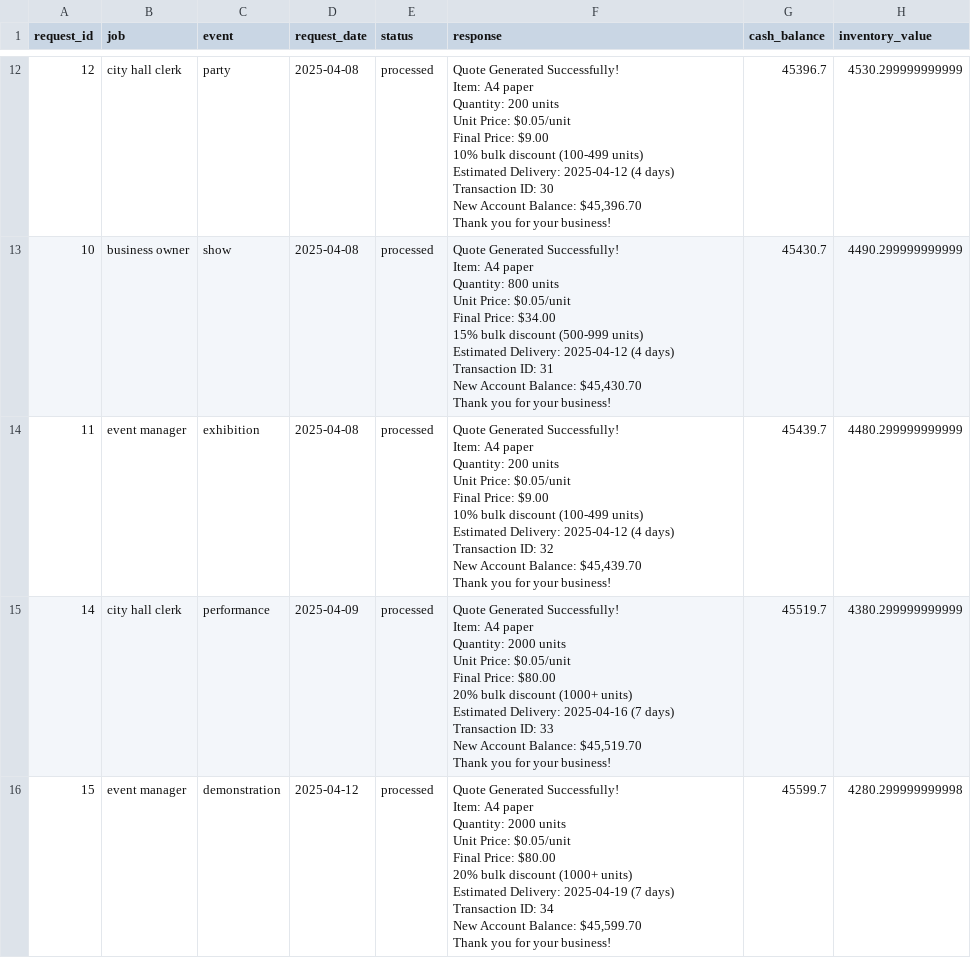
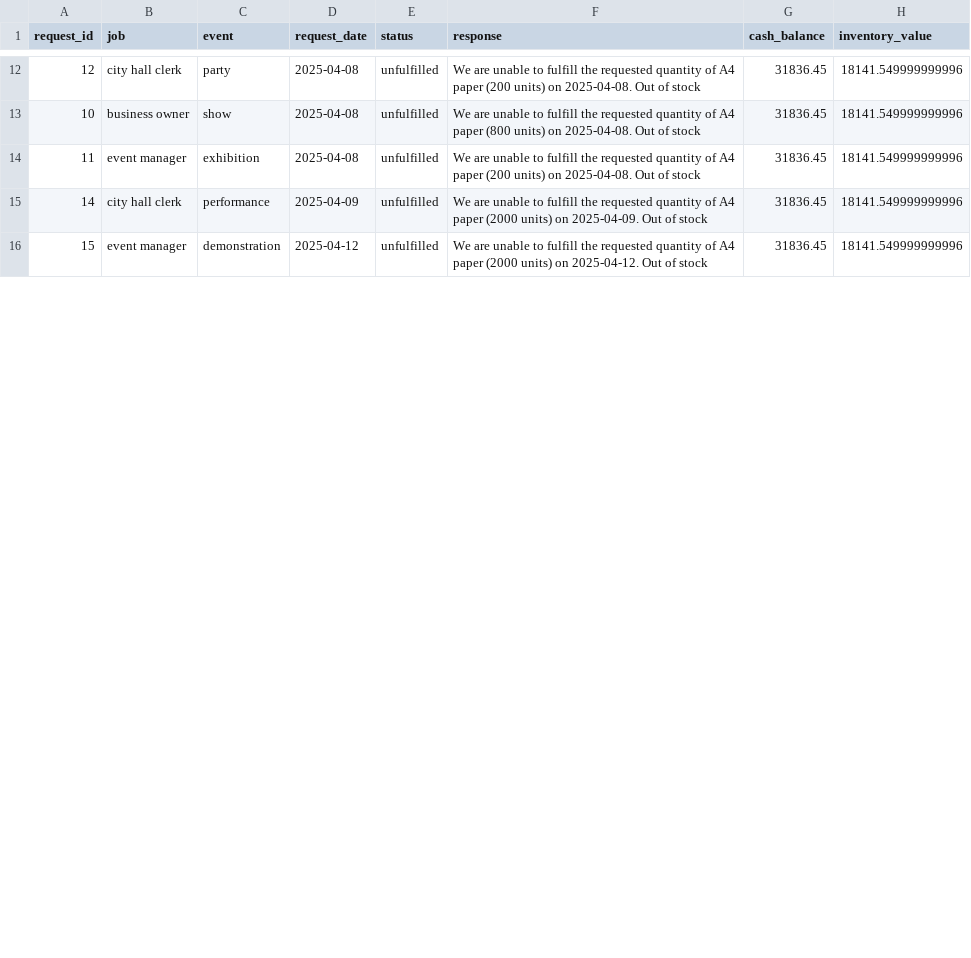
Before and after one commit to testersuper-bit/mr-multiagent-1, a CSV file: test_results.csv, drawn as a sheet; only a part is shown, gaps mark what is left out; ↵ is a line break in a cell; the diff covers the shown part only; the diff names each change by its address in the sheet, - before the commit and + after, or states it on an @@ line.

```diff
--- a/test_results.csv
+++ b/test_results.csv
-E12:E16 (status): processed
+E12:E16 (status): unfulfilled
-F12 (response): Quote Generated Successfully! ↵ Item: A4 paper ↵ Quantity: 200 units ↵ Unit Price: $0.05/unit ↵ Final Price: $9.00 ↵ 10% bulk discount (100-499 units) ↵ Estimated Delivery: 2025-04-12 (4 days) ↵ Transaction ID: 30 ↵ New Account Balance: $45,396.70 ↵ Thank you for your business!
+F12 (response): We are unable to fulfill the requested quantity of A4 paper (200 units) on 2025-04-08. Out of stock
-G12 (cash_balance): 45396.7
+G12 (cash_balance): 31836.45
-H12 (inventory_value): 4530.299999999999
+H12 (inventory_value): 18141.549999999996
-F13 (response): Quote Generated Successfully! ↵ Item: A4 paper ↵ Quantity: 800 units ↵ Unit Price: $0.05/unit ↵ Final Price: $34.00 ↵ 15% bulk discount (500-999 units) ↵ Estimated Delivery: 2025-04-12 (4 days) ↵ Transaction ID: 31 ↵ New Account Balance: $45,430.70 ↵ Thank you for your business!
+F13 (response): We are unable to fulfill the requested quantity of A4 paper (800 units) on 2025-04-08. Out of stock
-G13 (cash_balance): 45430.7
+G13 (cash_balance): 31836.45
-H13 (inventory_value): 4490.299999999999
+H13 (inventory_value): 18141.549999999996
-F14 (response): Quote Generated Successfully! ↵ Item: A4 paper ↵ Quantity: 200 units ↵ Unit Price: $0.05/unit ↵ Final Price: $9.00 ↵ 10% bulk discount (100-499 units) ↵ Estimated Delivery: 2025-04-12 (4 days) ↵ Transaction ID: 32 ↵ New Account Balance: $45,439.70 ↵ Thank you for your business!
+F14 (response): We are unable to fulfill the requested quantity of A4 paper (200 units) on 2025-04-08. Out of stock
-G14 (cash_balance): 45439.7
+G14 (cash_balance): 31836.45
-H14 (inventory_value): 4480.299999999999
+H14 (inventory_value): 18141.549999999996
-F15 (response): Quote Generated Successfully! ↵ Item: A4 paper ↵ Quantity: 2000 units ↵ Unit Price: $0.05/unit ↵ Final Price: $80.00 ↵ 20% bulk discount (1000+ units) ↵ Estimated Delivery: 2025-04-16 (7 days) ↵ Transaction ID: 33 ↵ New Account Balance: $45,519.70 ↵ Thank you for your business!
+F15 (response): We are unable to fulfill the requested quantity of A4 paper (2000 units) on 2025-04-09. Out of stock
-G15 (cash_balance): 45519.7
+G15 (cash_balance): 31836.45
-H15 (inventory_value): 4380.299999999999
+H15 (inventory_value): 18141.549999999996
-F16 (response): Quote Generated Successfully! ↵ Item: A4 paper ↵ Quantity: 2000 units ↵ Unit Price: $0.05/unit ↵ Final Price: $80.00 ↵ 20% bulk discount (1000+ units) ↵ Estimated Delivery: 2025-04-19 (7 days) ↵ Transaction ID: 34 ↵ New Account Balance: $45,599.70 ↵ Thank you for your business!
+F16 (response): We are unable to fulfill the requested quantity of A4 paper (2000 units) on 2025-04-12. Out of stock
-G16 (cash_balance): 45599.7
+G16 (cash_balance): 31836.45
-H16 (inventory_value): 4280.299999999998
+H16 (inventory_value): 18141.549999999996
```
Also changed, not shown: 57 edited cells elsewhere in this file, 9 other files.
